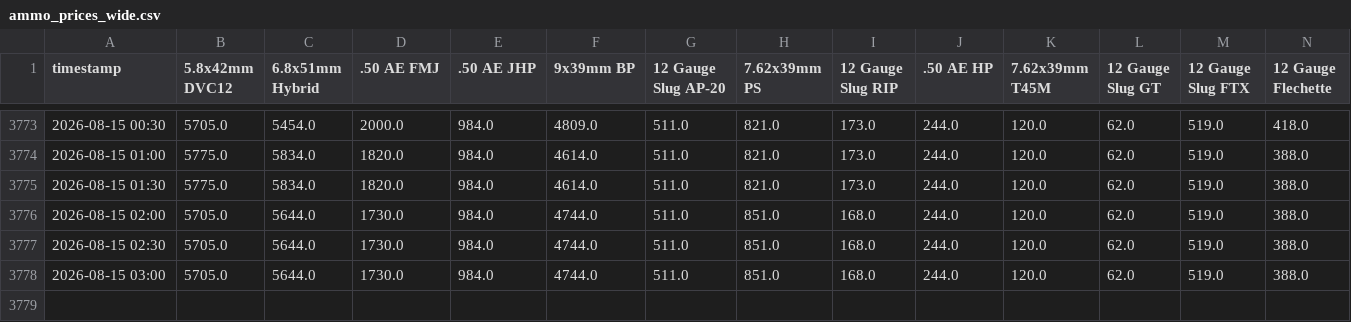
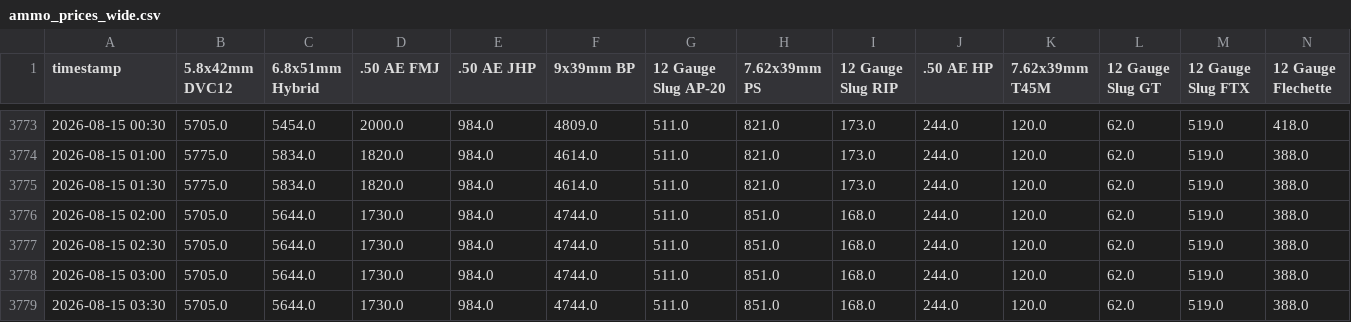
Before and after one commit to siuchimna0320/deltaforce-ammo-tracker, a CSV file: ammo_prices_wide.csv, drawn as a sheet; only a part is shown, gaps mark what is left out; rows hold the shown columns only; the diff names each change by its address in the sheet, - before the commit and + after, or states it on an @@ line.

```diff
--- a/ammo_prices_wide.csv
+++ b/ammo_prices_wide.csv
+row 3779: 2026-08-15 03:30 | 5705.0 | 5644.0 | 1730.0 | 984.0 | 4744.0 | 511.0 | 851.0 | 168.0 | 244.0 | 120.0 | 62.0 | 519.0 | 388.0
```
